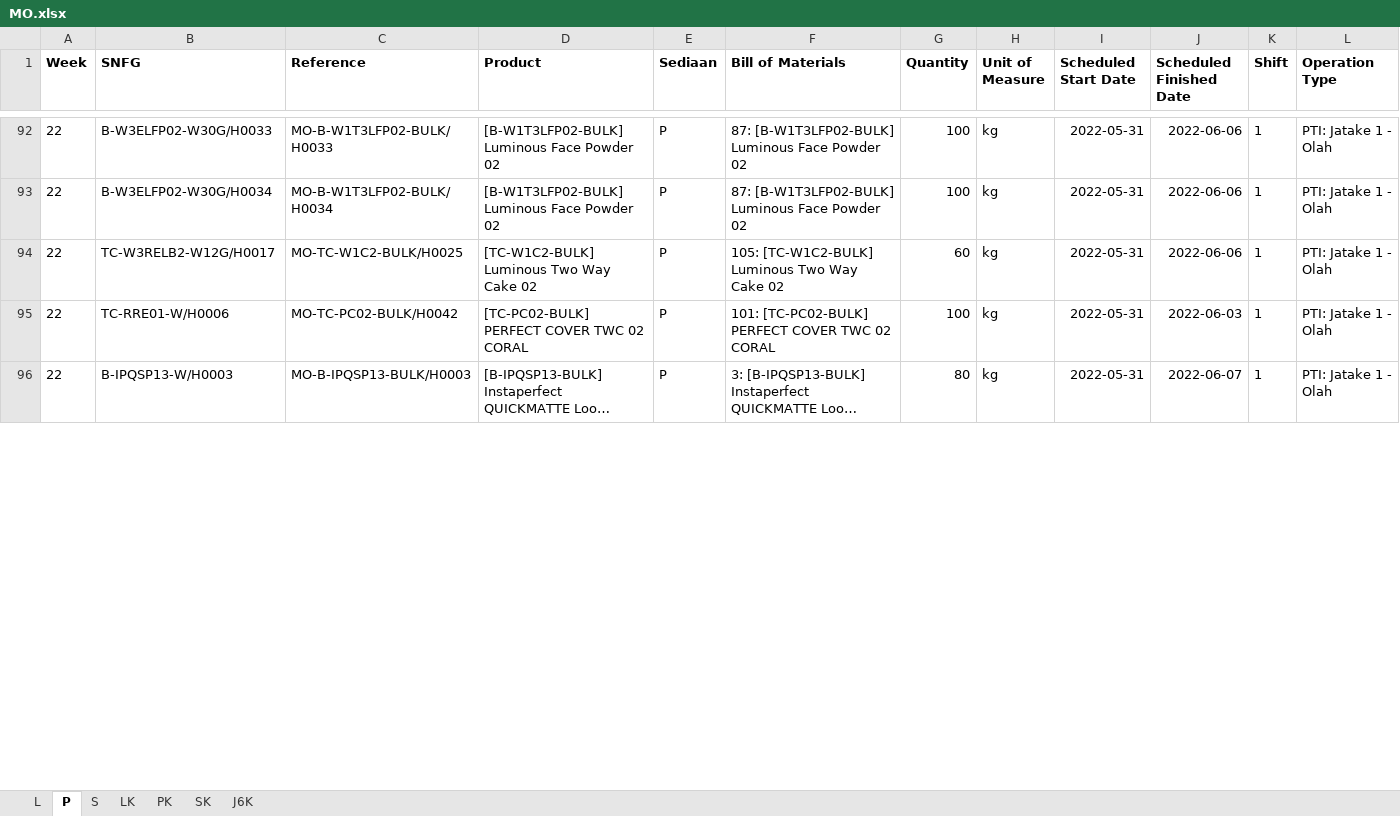
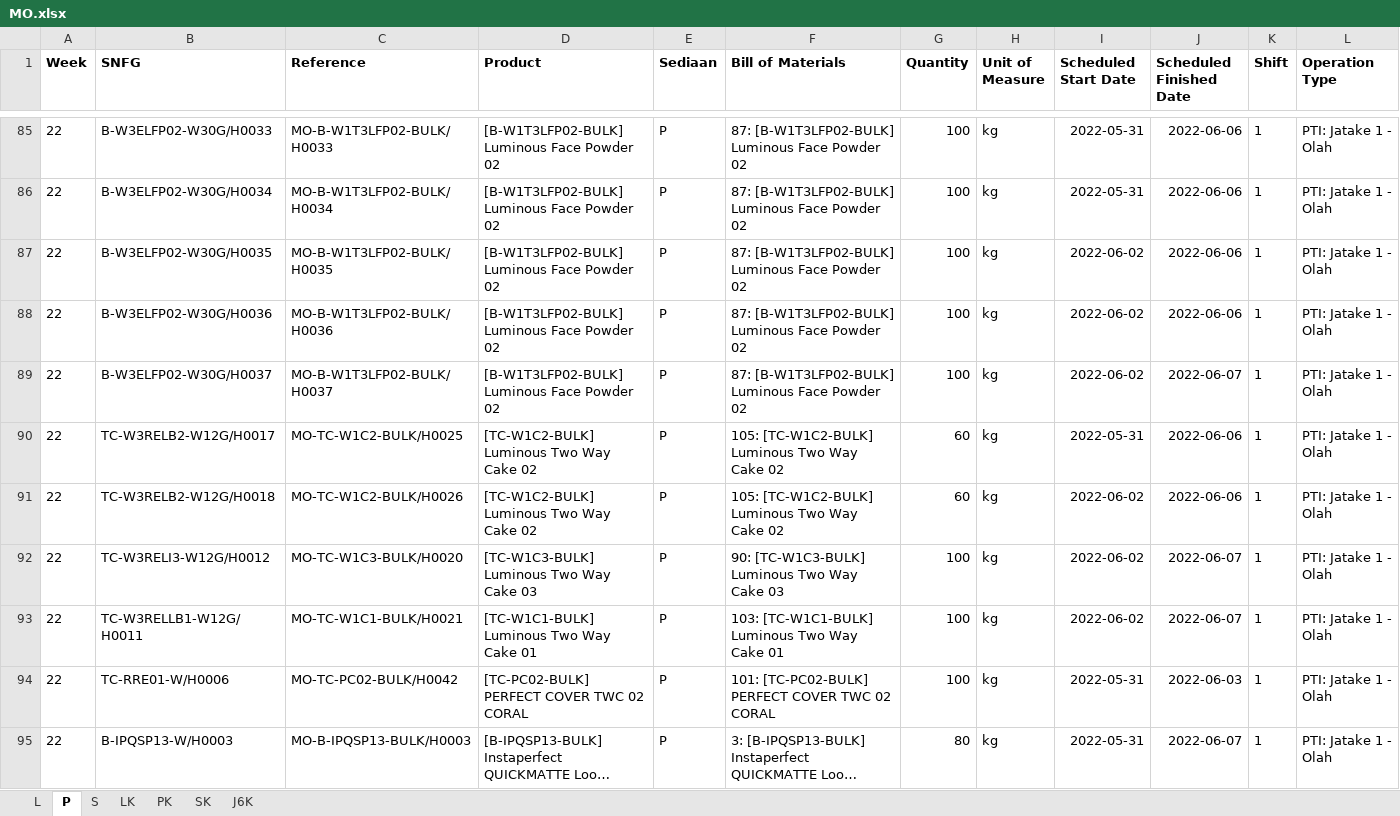
Before and after one commit to adifher/files, an Excel workbook: PARAGON/MO.xlsx, sheet P, drawn as a sheet; only a part is shown, gaps mark what is left out; long unchanged cells end in …; values as stored, in another font and other column widths than the file's, no borders; rows hold the shown columns only; the diff covers the shown part only; the diff names each change by its address in the sheet, - before the commit and + after, or states it on an @@ line.

```diff
--- a/PARAGON/MO.xlsx (sheet P)
+++ b/PARAGON/MO.xlsx (sheet P)
+row 87: 22 | B-W3ELFP02-W30G/H0035 | MO-B-W1T3LFP02-BULK/H0035 | [B-W1T3LFP02-BULK] Luminous Face Powder 02 | P | 87: [B-W1T3LFP02-BULK] Luminous Face Powder 02 | 100 | kg | 2022-06-02 | 2022-06-06 | 1 | PTI: Jatake 1 - Olah
+row 88: 22 | B-W3ELFP02-W30G/H0036 | MO-B-W1T3LFP02-BULK/H0036 | [B-W1T3LFP02-BULK] Luminous Face Powder 02 | P | 87: [B-W1T3LFP02-BULK] Luminous Face Powder 02 | 100 | kg | 2022-06-02 | 2022-06-06 | 1 | PTI: Jatake 1 - Olah
+row 89: 22 | B-W3ELFP02-W30G/H0037 | MO-B-W1T3LFP02-BULK/H0037 | [B-W1T3LFP02-BULK] Luminous Face Powder 02 | P | 87: [B-W1T3LFP02-BULK] Luminous Face Powder 02 | 100 | kg | 2022-06-02 | 2022-06-07 | 1 | PTI: Jatake 1 - Olah
+row 91: 22 | TC-W3RELB2-W12G/H0018 | MO-TC-W1C2-BULK/H0026 | [TC-W1C2-BULK] Luminous Two Way Cake 02 | P | 105: [TC-W1C2-BULK] Luminous Two Way Cake 02 | 60 | kg | 2022-06-02 | 2022-06-06 | 1 | PTI: Jatake 1 - Olah
+row 92: 22 | TC-W3RELI3-W12G/H0012 | MO-TC-W1C3-BULK/H0020 | [TC-W1C3-BULK] Luminous Two Way Cake 03 | P | 90: [TC-W1C3-BULK] Luminous Two Way Cake 03 | 100 | kg | 2022-06-02 | 2022-06-07 | 1 | PTI: Jatake 1 - Olah
+row 93: 22 | TC-W3RELLB1-W12G/H0011 | MO-TC-W1C1-BULK/H0021 | [TC-W1C1-BULK] Luminous Two Way Cake 01 | P | 103: [TC-W1C1-BULK] Luminous Two Way Cake 01 | 100 | kg | 2022-06-02 | 2022-06-07 | 1 | PTI: Jatake 1 - Olah
```
Also changed, not shown: 29 added rows, 24 removed rows and 97 edited cells elsewhere in this sheet, sheet L, sheet LK, sheet S, sheet PK, sheet J6K, sheet SK.
